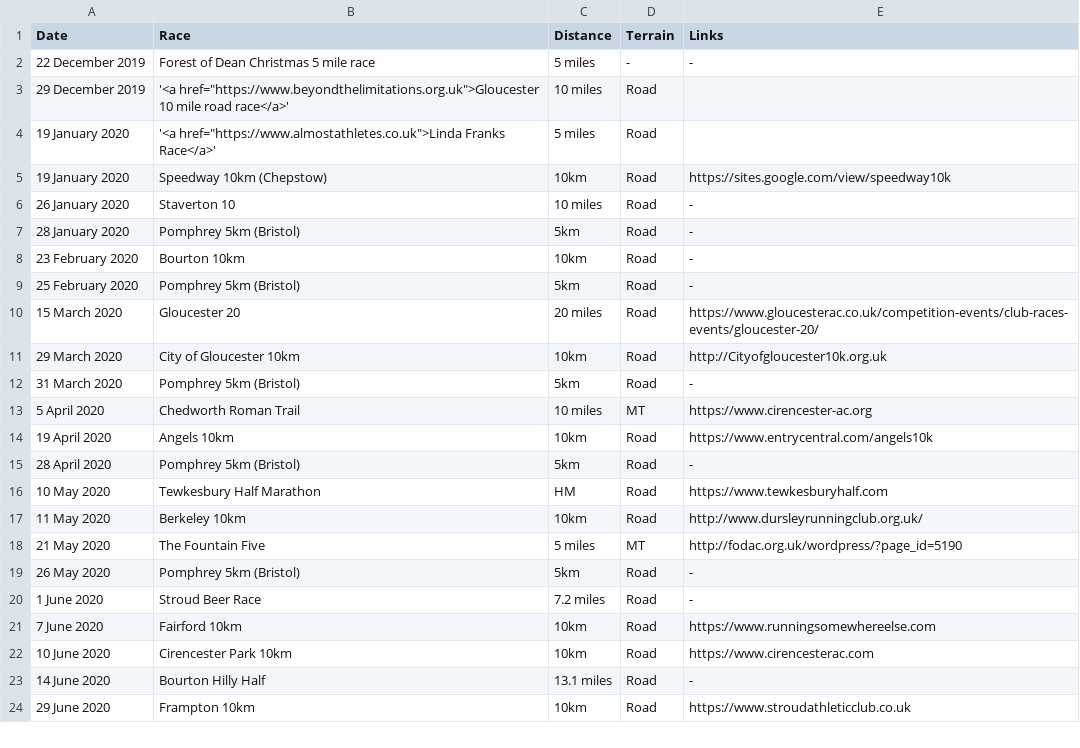
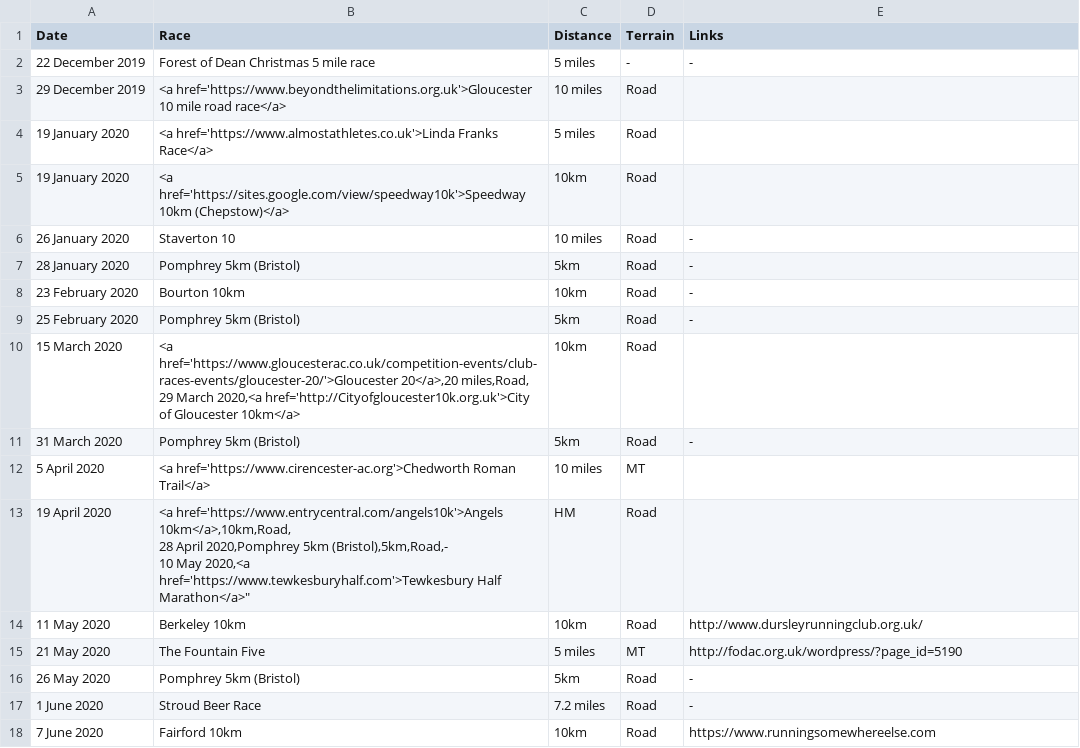
Before and after one commit to CLCStriders/striders, a CSV file: Data/Calendar2020.csv, drawn as a sheet; only a part is shown; the shorter side is filled out with more unchanged rows.

Commit message:
Update Calendar2020.csv

```diff
--- a/Data/Calendar2020.csv
+++ b/Data/Calendar2020.csv
@@ -2,5 +2,5 @@ Date,Race,Distance,Terrain,Links
 22 December 2019,Forest of Dean Christmas 5 mile race,5 miles,-,-
-29 December 2019,'<a href="https://www.beyondthelimitations.org.uk">Gloucester 10 mile road race</a>',10 miles,Road
-19 January 2020,'<a href="https://www.almostathletes.co.uk">Linda Franks Race</a>',5 miles,Road
-19 January 2020,Speedway 10km (Chepstow),10km,Road,https://sites.google.com/view/speedway10k
+29 December 2019,"<a href='https://www.beyondthelimitations.org.uk'>Gloucester 10 mile road race</a>",10 miles,Road,
+19 January 2020,"<a href='https://www.almostathletes.co.uk'>Linda Franks Race</a>",5 miles,Road,
+19 January 2020,"<a href='https://sites.google.com/view/speedway10k'>Speedway 10km (Chepstow)</a>",10km,Road,
 26 January 2020,Staverton 10,10 miles,Road,-
@@ -9,9 +9,9 @@ Date,Race,Distance,Terrain,Links
 25 February 2020,Pomphrey 5km (Bristol),5km,Road,-
-15 March 2020,Gloucester 20,20 miles,Road,https://www.gloucesterac.co.uk/competition-events/club-races-events/gloucester-20/
-29 March 2020,City of Gloucester 10km,10km,Road,http://Cityofgloucester10k.org.uk
+15 March 2020,"<a href='https://www.gloucesterac.co.uk/competition-events/club-races-events/gloucester-20/'>Gloucester 20</a>,20 miles,Road,
+29 March 2020,"<a href='http://Cityofgloucester10k.org.uk'>City of Gloucester 10km</a>,10km,Road,
 31 March 2020,Pomphrey 5km (Bristol),5km,Road,-
-5 April 2020,Chedworth Roman Trail,10 miles,MT,https://www.cirencester-ac.org
-19 April 2020,Angels 10km,10km,Road,https://www.entrycentral.com/angels10k
-28 April 2020,Pomphrey 5km (Bristol),5km,Road,-
-10 May 2020,Tewkesbury Half Marathon,HM,Road,https://www.tewkesburyhalf.com
+5 April 2020,"<a href='https://www.cirencester-ac.org'>Chedworth Roman Trail</a>",10 miles,MT,
+19 April 2020,"<a href='https://www.entrycentral.com/angels10k'>Angels 10km</a>,10km,Road,
+28 April 2020,Pomphrey 5km (Bristol),5km,Road,-
+10 May 2020,"<a href='https://www.tewkesburyhalf.com'>Tewkesbury Half Marathon</a>",HM,Road,
 11 May 2020,Berkeley 10km,10km,Road,http://www.dursleyrunningclub.org.uk/
```
